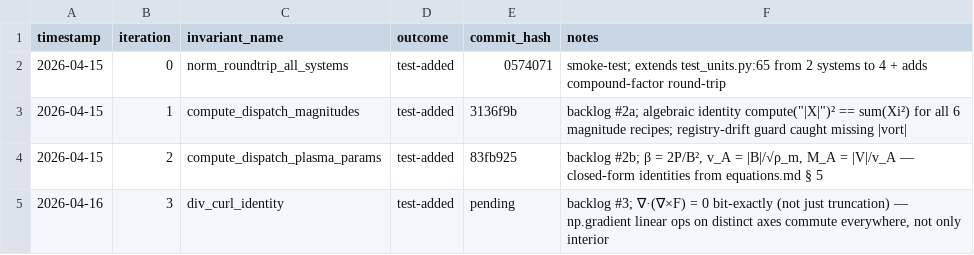
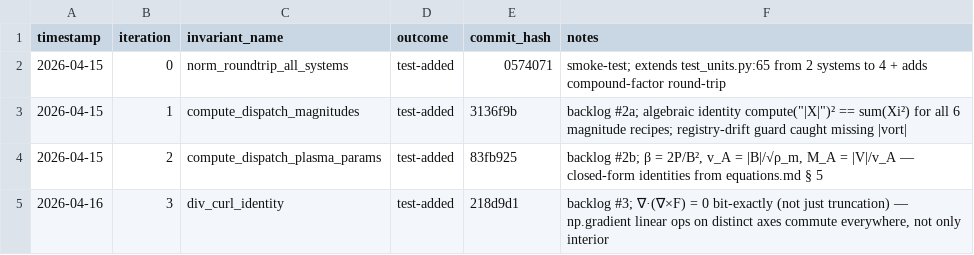
Before and after one commit to rusaitis/pypic, a TSV file: scoreboard-invariants.tsv, drawn as a sheet.

```diff
--- a/scoreboard-invariants.tsv
+++ b/scoreboard-invariants.tsv
@@ -4,2 +4,2 @@ timestamp	iteration	invariant_name	outcome	commit_hash	notes
 2026-04-15	2	compute_dispatch_plasma_params	test-added	83fb925	backlog #2b; β = 2P/B², v_A = |B|/√ρ_m, M_A = |V|/v_A — closed-form identities from equations.md § 5
-2026-04-16	3	div_curl_identity	test-added	pending	backlog #3; ∇·(∇×F) = 0 bit-exactly (not just truncation) — np.gradient linear ops on distinct axes commute everywhere, not only interior
+2026-04-16	3	div_curl_identity	test-added	218d9d1	backlog #3; ∇·(∇×F) = 0 bit-exactly (not just truncation) — np.gradient linear ops on distinct axes commute everywhere, not only interior
```
